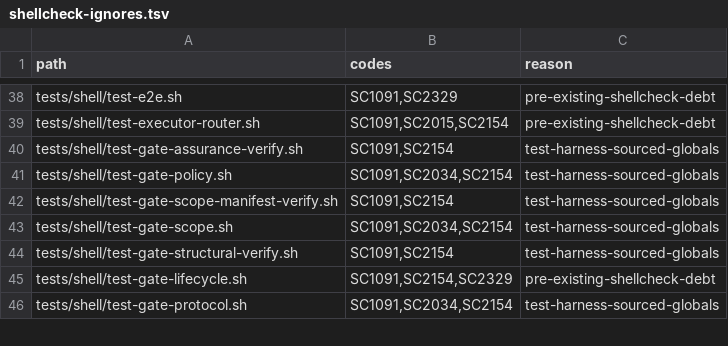
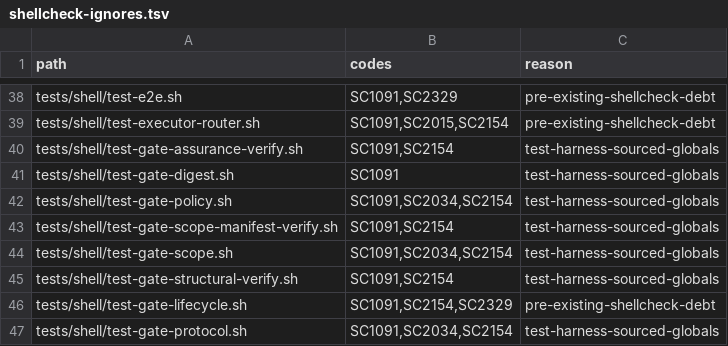
Before and after one commit to screenleon/pm-dispatch, a TSV file: tools/lint/shellcheck-ignores.tsv, drawn as a sheet; only a part is shown, gaps mark what is left out.

```diff
--- a/tools/lint/shellcheck-ignores.tsv
+++ b/tools/lint/shellcheck-ignores.tsv
@@ -40,2 +40,3 @@ tests/shell/test-executor-router.sh	SC1091,SC2015,SC2154	pre-existing-shellcheck
 tests/shell/test-gate-assurance-verify.sh	SC1091,SC2154	test-harness-sourced-globals
+tests/shell/test-gate-digest.sh	SC1091	test-harness-sourced-globals
 tests/shell/test-gate-policy.sh	SC1091,SC2034,SC2154	test-harness-sourced-globals
```
Also changed, not shown: docs/architecture/script-variable-consumers.tsv, 6 other files.
